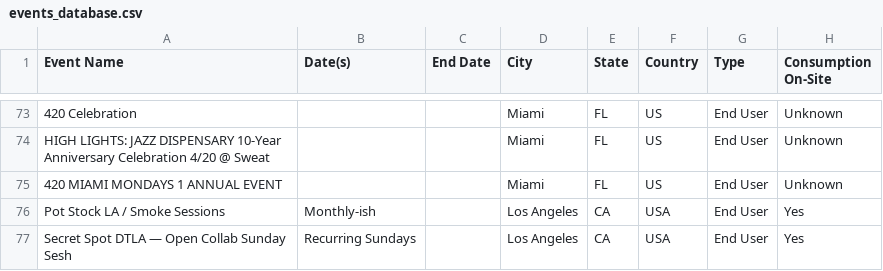
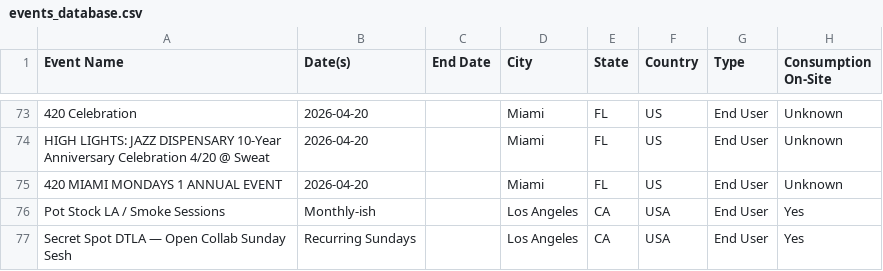
Before and after one commit to kshoor2024/kp-events-calendar, a CSV file: data/events_database.csv, drawn as a sheet; only a part is shown, gaps mark what is left out; the diff covers the shown part only; the diff names each change by its address in the sheet, - before the commit and + after, or states it on an @@ line.

```diff
--- a/data/events_database.csv
+++ b/data/events_database.csv
-B73:B75 (Date(s)): (empty)
+B73:B75 (Date(s)): 2026-04-20
```
Also changed, not shown: 54 edited cells elsewhere in this file.
